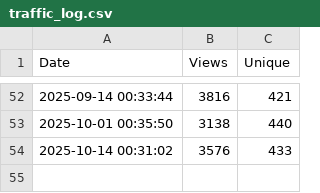
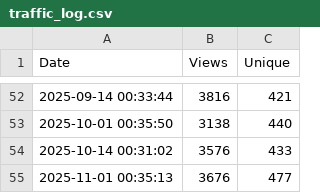
Before and after one commit to kebaldwi/CATC-TEMPLATES, a CSV file: CODE/TRAFFIC/traffic_log.csv, drawn as a sheet; only a part is shown, gaps mark what is left out.

```diff
--- a/CODE/TRAFFIC/traffic_log.csv
+++ b/CODE/TRAFFIC/traffic_log.csv
@@ -54 +54,2 @@ Date,Views,Unique
 2025-10-14 00:31:02,3576,433
+2025-11-01 00:35:13,3676,477
```
Also changed, not shown: 1 other file.
